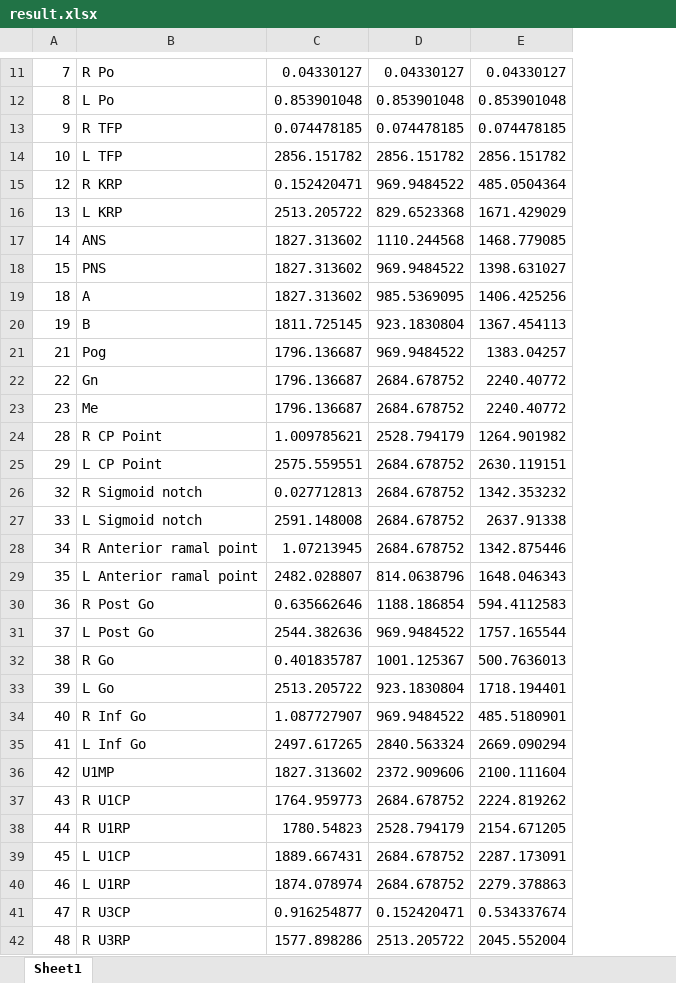
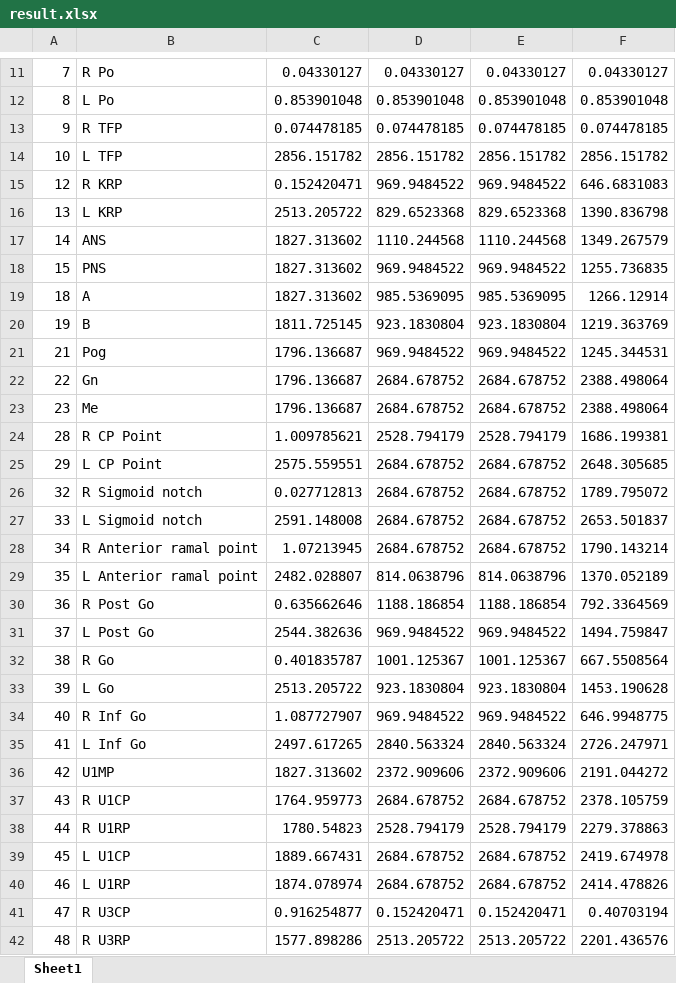
Before and after one commit to woodonghun/AI, an Excel workbook: root/result.xlsx, sheet Sheet1, drawn as a sheet; only a part is shown, gaps mark what is left out; values as stored, in another font and other column widths than the file's, no borders; the diff covers the shown part only; the diff names each change by its address in the sheet, - before the commit and + after, or states it on an @@ line.

```diff
--- a/root/result.xlsx (sheet Sheet1)
+++ b/root/result.xlsx (sheet Sheet1)
+column F, rows 11-42: 0.04330127 | 0.853901048 | 0.074478185 | 2856.151782 | 646.6831083 | 1390.836798 | 1349.267579 | 1255.736835 | 1266.12914 | 1219.363769 | 1245.344531 | 2388.498064 | 2388.498064 | 1686.199381 | 2648.305685 | 1789.795072 | 2653.501837 | 1790.143214 | 1370.052189 | 792.3364569 | 1494.759847 | 667.5508564 | 1453.190628 | 646.9948775 | 2726.247971 | 2191.044272 | 2378.105759 | 2279.378863 | 2419.674978 | 2414.478826 | 0.40703194 | 2201.436576
-E15: 485.0504364
+E15: 969.9484522
-E16: 1671.429029
+E16: 829.6523368
-E17: 1468.779085
+E17: 1110.244568
-E18: 1398.631027
+E18: 969.9484522
-E19: 1406.425256
+E19: 985.5369095
-E20: 1367.454113
+E20: 923.1830804
-E21: 1383.04257
+E21: 969.9484522
-E22:E23: 2240.40772
+E22:E23: 2684.678752
-E24: 1264.901982
+E24: 2528.794179
-E25: 2630.119151
+E25: 2684.678752
-E26: 1342.353232
+E26: 2684.678752
-E27: 2637.91338
+E27: 2684.678752
-E28: 1342.875446
+E28: 2684.678752
-E29: 1648.046343
+E29: 814.0638796
-E30: 594.4112583
+E30: 1188.186854
-E31: 1757.165544
+E31: 969.9484522
-E32: 500.7636013
+E32: 1001.125367
-E33: 1718.194401
+E33: 923.1830804
-E34: 485.5180901
+E34: 969.9484522
-E35: 2669.090294
+E35: 2840.563324
-E36: 2100.111604
+E36: 2372.909606
-E37: 2224.819262
+E37: 2684.678752
-E38: 2154.671205
+E38: 2528.794179
-E39: 2287.173091
+E39: 2684.678752
-E40: 2279.378863
+E40: 2684.678752
-E41: 0.534337674
+E41: 0.152420471
-E42: 2045.552004
+E42: 2513.205722
```
Also changed, not shown: 127 edited cells and merged cells elsewhere in this sheet, 1 other file.
